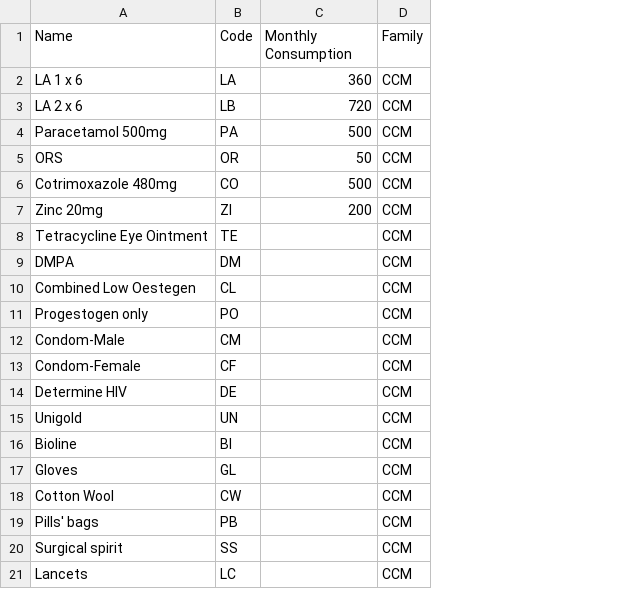
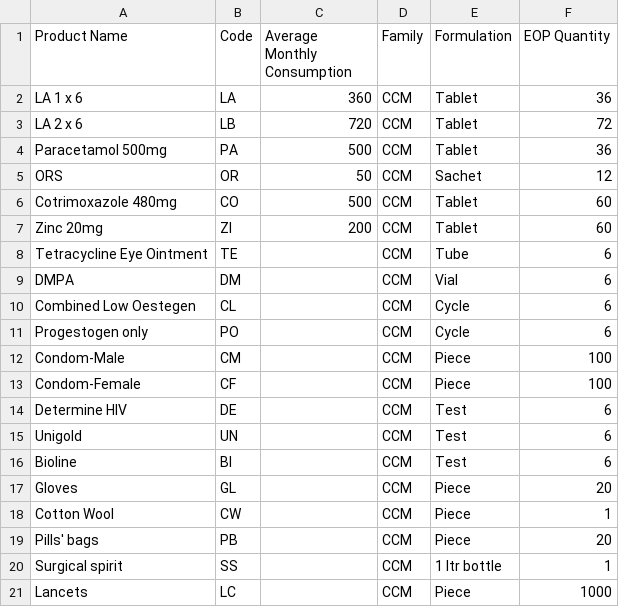
Before and after one commit to dimagi/logistics, a CSV file: static/malawi/products.csv, drawn as a sheet; the diff names each change by its address in the sheet, - before the commit and + after, or states it on an @@ line.

Commit message:
new csv file for malawi products. update produt loader to fix consumption

```diff
--- a/static/malawi/products.csv
+++ b/static/malawi/products.csv
+column E (Formulation), rows 2-21: Tablet | Tablet | Tablet | Sachet | Tablet | Tablet | Tube | Vial | Cycle | Cycle | Piece | Piece | Test | Test | Test | Piece | Piece | Piece | 1 ltr bottle | Piece
+column F (EOP Quantity), rows 2-21: 36 | 72 | 36 | 12 | 60 | 60 | 6 | 6 | 6 | 6 | 100 | 100 | 6 | 6 | 6 | 20 | 1 | 20 | 1 | 1000
-A1: Name
+A1: Product Name
-C1: Monthly Consumption
+C1: Average Monthly Consumption
```
Also changed, not shown: 1 other file.
